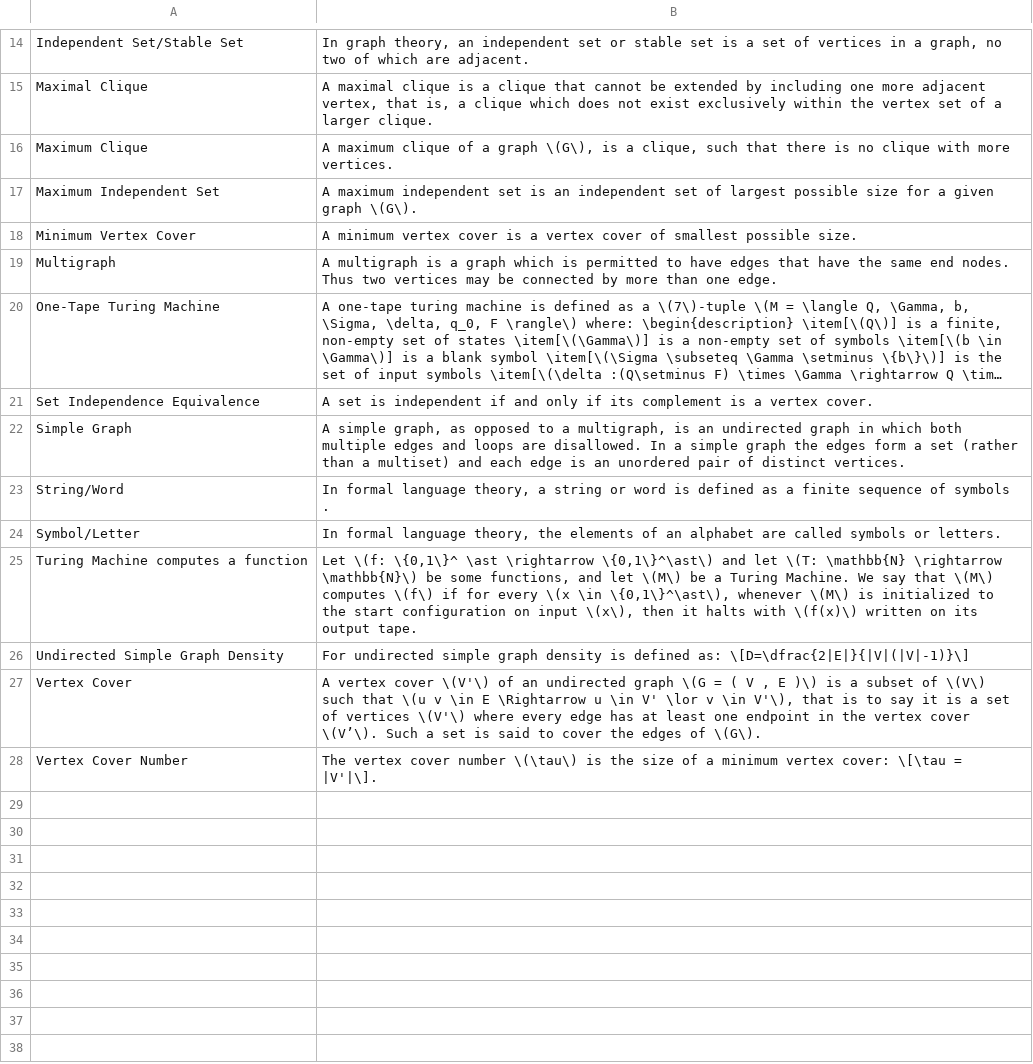
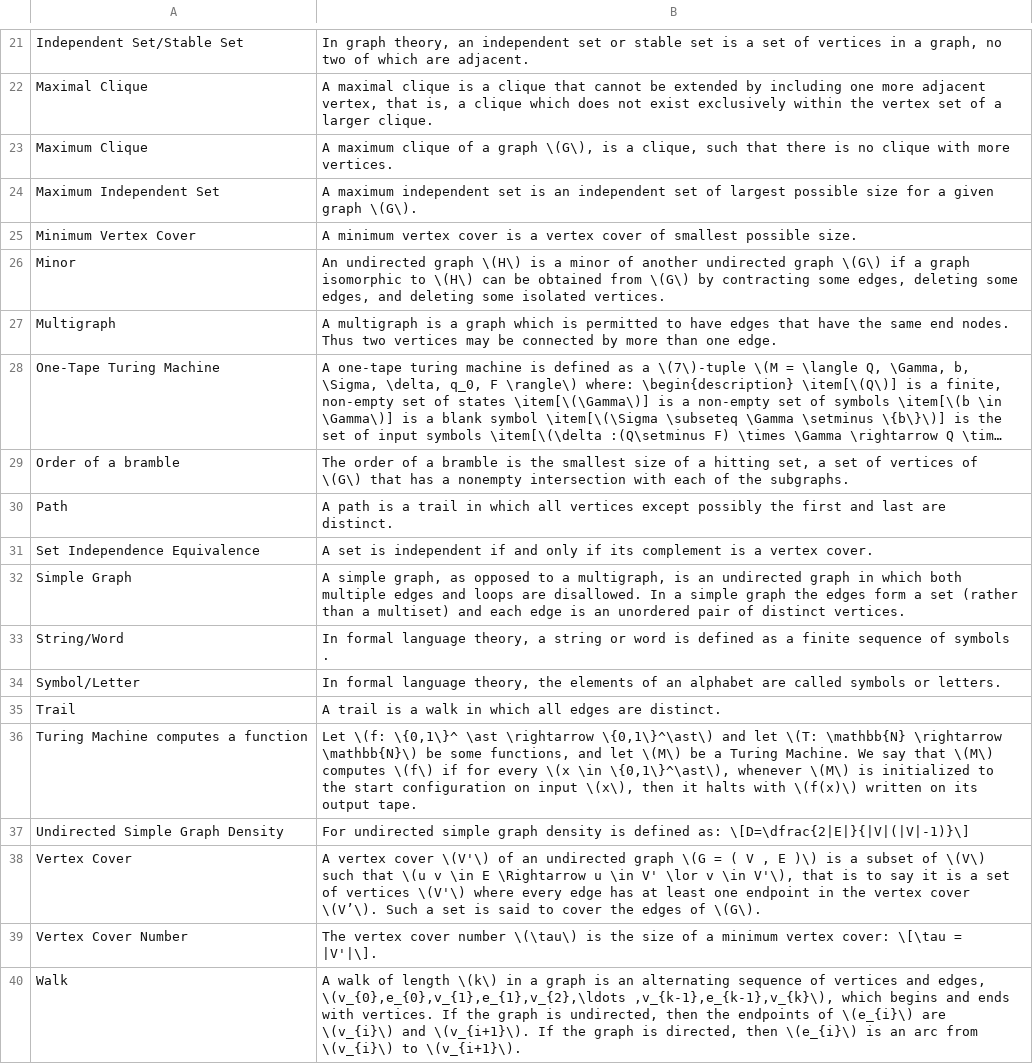
Before and after one commit to sebastian-berndt/Anki, a TSV file: longterm_en_cs.tsv, drawn as a sheet; only a part is shown, gaps mark what is left out; long unchanged cells end in …; the diff covers the shown part only; the diff names each change by its address in the sheet, - before the commit and + after, or states it on an @@ line.

```diff
--- a/longterm_en_cs.tsv
+++ b/longterm_en_cs.tsv
+row 26: Minor | An undirected graph \(H\) is a minor of another undirected graph \(G\) if a graph isomorphic to \(H\) can be obtained from \(G\) by contracting some edges, deleting some edges, and deleting some isolated vertices.
+row 29: Order of a bramble | The order of a bramble is the smallest size of a hitting set, a set of vertices of \(G\) that has a nonempty intersection with each of the subgraphs.
+row 30: Path | A path is a trail in which all vertices except possibly the first and last are distinct.
+row 35: Trail | A trail is a walk in which all edges are distinct.
+row 40: Walk | A walk of length \(k\) in a graph is an alternating sequence of vertices and edges, \(v_{0},e_{0},v_{1},e_{1},v_{2},\ldots ,v_{k-1},e_{k-1},v_{k}\), which begins and ends with vertices. If the graph is undirected, then the endpoints of \(e_{i}\) are \(v_{i}\) and \(v_{i+1}\). If the graph is directed, then \(e_{i}\) is an arc from \(v_{i}\) to \(v_{i+1}\).
```
Also changed, not shown: 7 added rows and 2 edited cells elsewhere in this file, longterm_ana.tsv.
